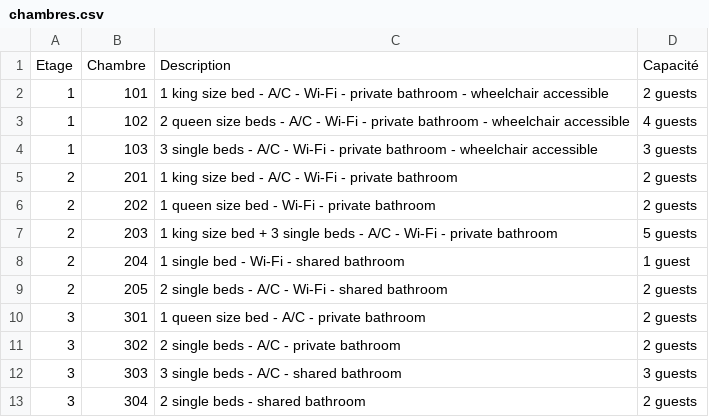
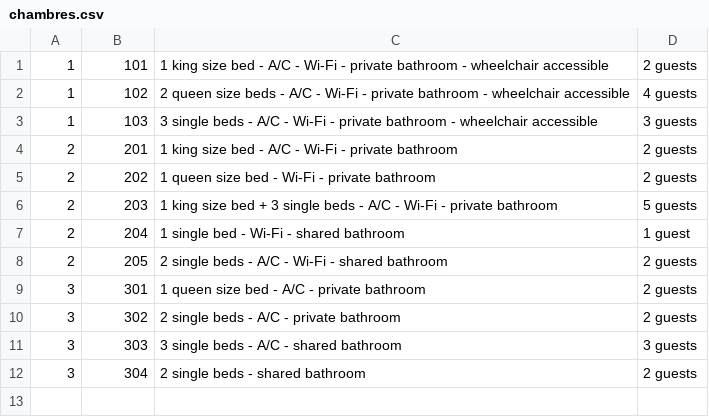
Before and after one commit to RemyAmory/kuzco-hotels, a CSV file: src/main/resources/chambres.csv, drawn as a sheet.

```diff
--- a/src/main/resources/chambres.csv
+++ b/src/main/resources/chambres.csv
@@ -1,2 +1 @@
-Etage;Chambre;Description;Capacité
 1;101;1 king size bed - A/C - Wi-Fi - private bathroom - wheelchair accessible;2 guests
```
Also changed, not shown: 4 other files.
